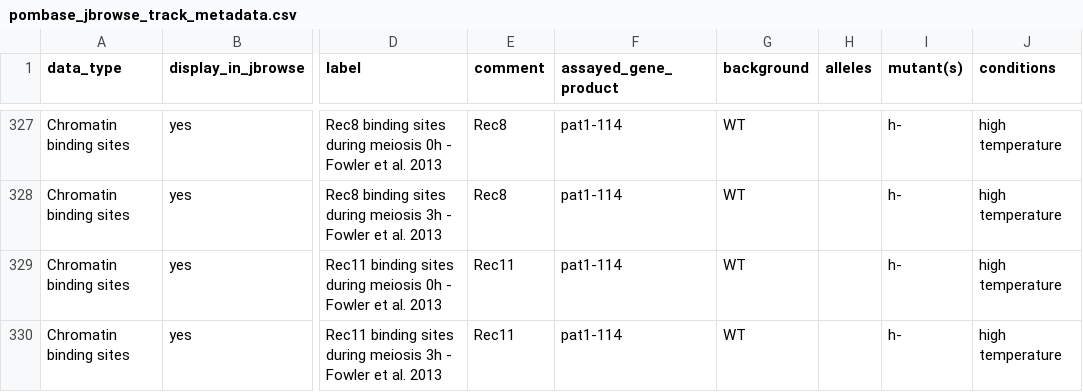
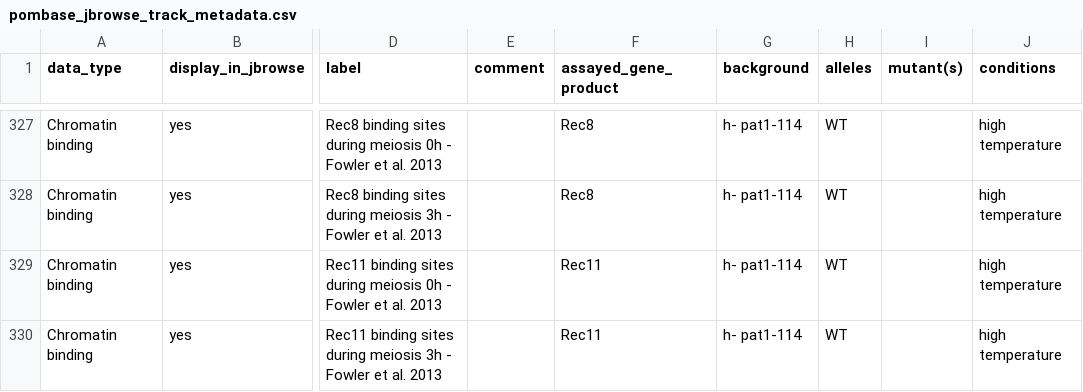
Before and after one commit to pombase/pombase-config, a CSV file: website/pombase_jbrowse_track_metadata.csv, drawn as a sheet; only a part is shown, gaps mark what is left out; the diff covers the shown part only; the diff names each change by its address in the sheet, - before the commit and + after, or states it on an @@ line.

```diff
--- a/website/pombase_jbrowse_track_metadata.csv
+++ b/website/pombase_jbrowse_track_metadata.csv
-A327:A330 (data_type): Chromatin binding sites
+A327:A330 (data_type): Chromatin binding
-E327:E328 (comment): Rec8
+E327:E328 (comment): (empty)
-F327:F328 (assayed_gene_product): pat1-114
+F327:F328 (assayed_gene_product): Rec8
-G327:G330 (background): WT
+G327:G330 (background): h- pat1-114
-H327:H330 (alleles): (empty)
+H327:H330 (alleles): WT
-I327:I330 (mutant(s)): h-
+I327:I330 (mutant(s)): (empty)
-E329:E330 (comment): Rec11
+E329:E330 (comment): (empty)
-F329:F330 (assayed_gene_product): pat1-114
+F329:F330 (assayed_gene_product): Rec11
```
Also changed, not shown: 85 edited cells elsewhere in this file.
